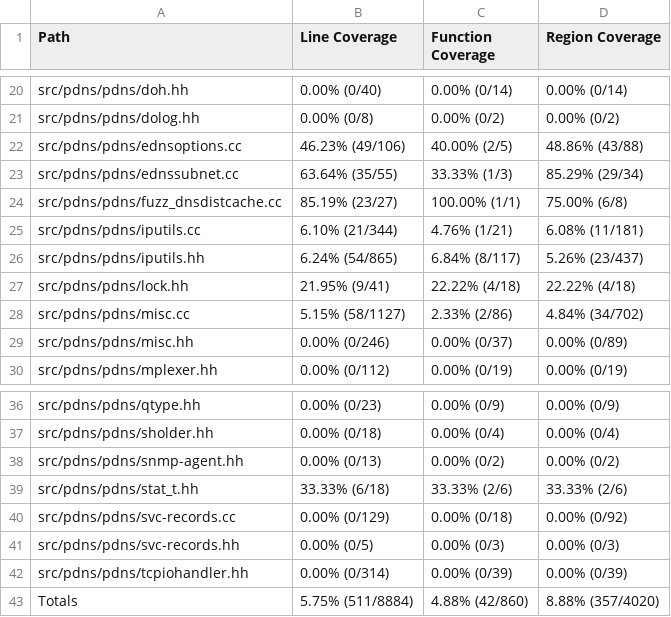
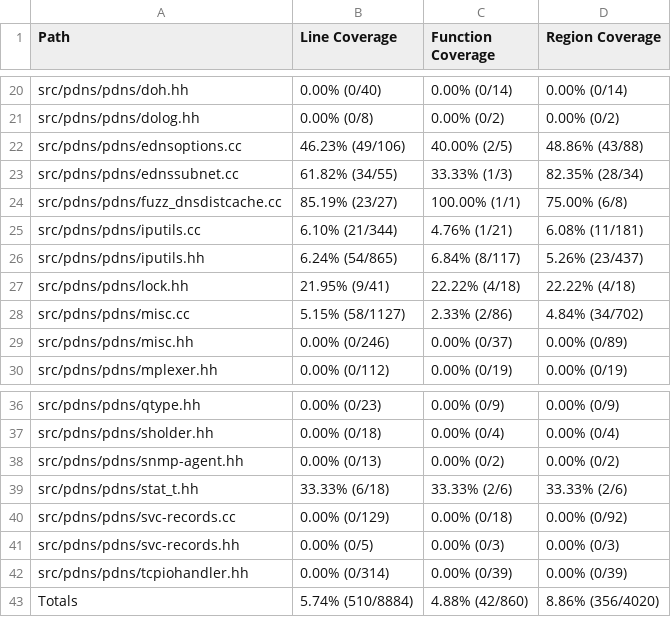
Before and after one commit to workerTmp/liossa_2, a CSV file: myWeb/CsvCov_rowpowerdns_fuzz_target_dnsdistcache.csv, drawn as a sheet; only a part is shown, gaps mark what is left out.

```diff
--- a/myWeb/CsvCov_rowpowerdns_fuzz_target_dnsdistcache.csv
+++ b/myWeb/CsvCov_rowpowerdns_fuzz_target_dnsdistcache.csv
@@ -22,3 +22,3 @@ src/pdns/pdns/dolog.hh,0.00% (0/8),0.00% (0/2),0.00% (0/2)
 src/pdns/pdns/ednsoptions.cc,46.23% (49/106),40.00% (2/5),48.86% (43/88)
-src/pdns/pdns/ednssubnet.cc,63.64% (35/55),33.33% (1/3),85.29% (29/34)
+src/pdns/pdns/ednssubnet.cc,61.82% (34/55),33.33% (1/3),82.35% (28/34)
 src/pdns/pdns/fuzz_dnsdistcache.cc,85.19% (23/27),100.00% (1/1),75.00% (6/8)
@@ -42,2 +42,2 @@ src/pdns/pdns/svc-records.hh,0.00% (0/5),0.00% (0/3),0.00% (0/3)
 src/pdns/pdns/tcpiohandler.hh,0.00% (0/314),0.00% (0/39),0.00% (0/39)
-Totals,5.75% (511/8884),4.88% (42/860),8.88% (357/4020)
+Totals,5.74% (510/8884),4.88% (42/860),8.86% (356/4020)
```
Also changed, not shown: 2 other files.
